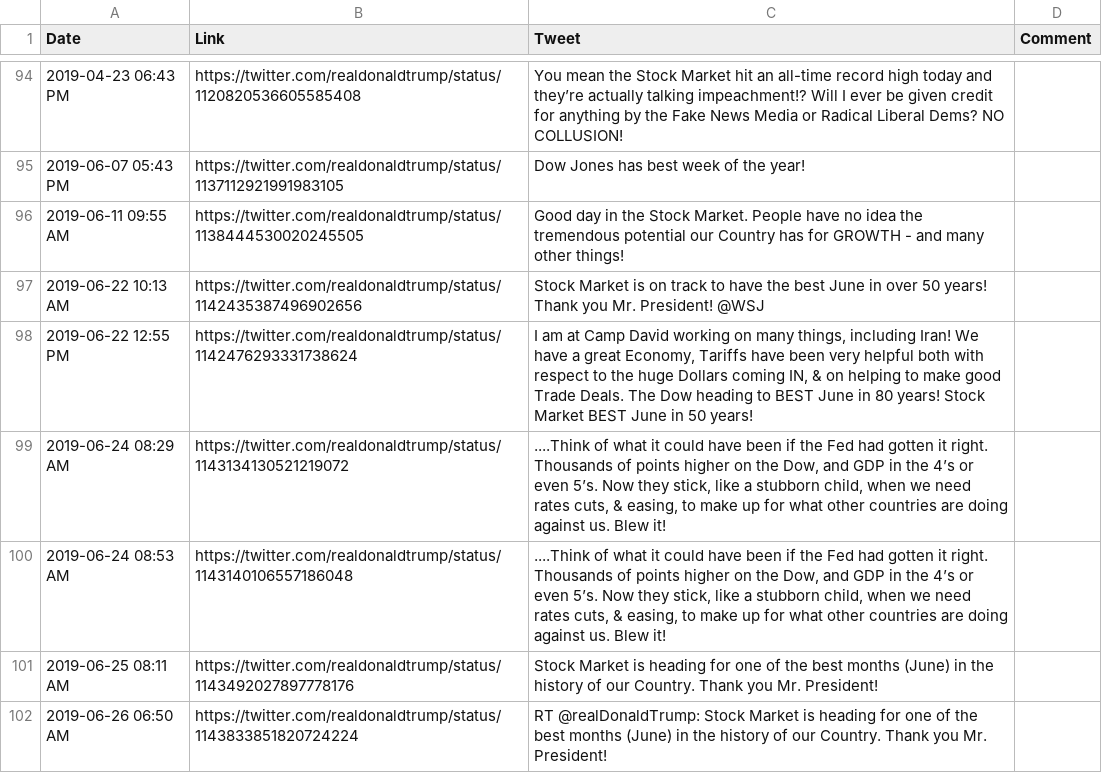
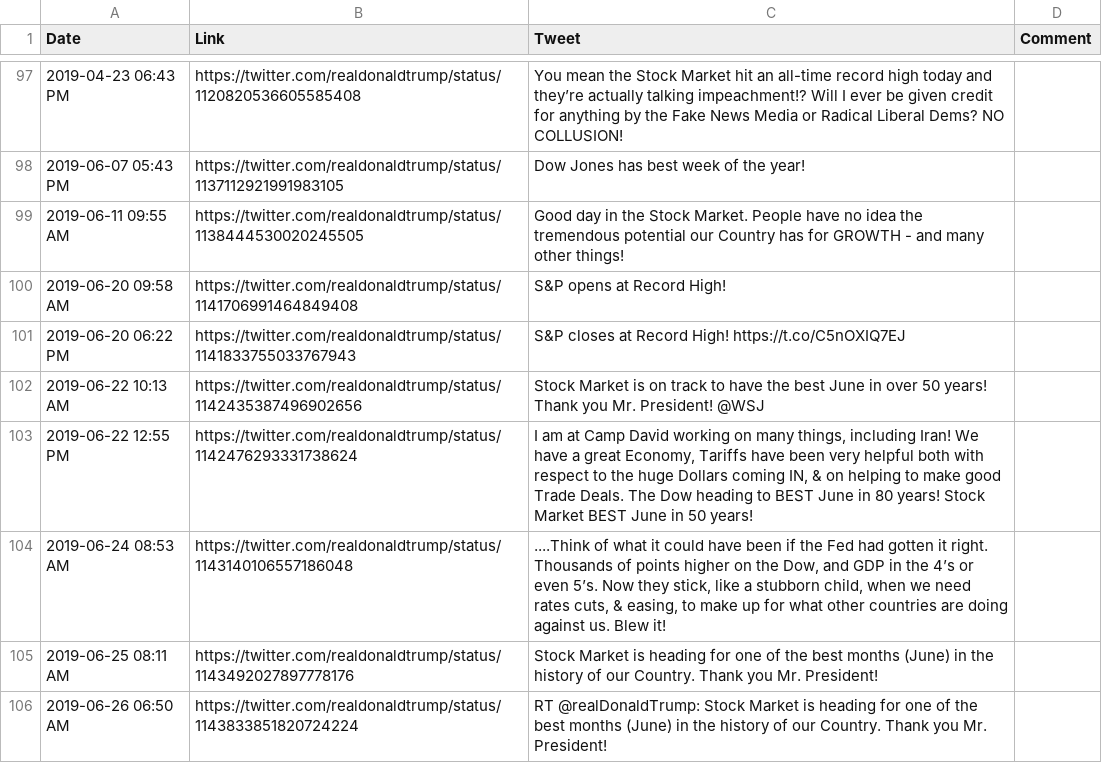
Before and after one commit to mvaneerde/blog, a CSV file: dow-jones-by-president/tweets.csv, drawn as a sheet; only a part is shown, gaps mark what is left out; removed rows and columns are numbered as before the commit, all else as after; the diff covers the shown part only; the diff names each change by its address in the sheet, - before the commit and + after, or states it on an @@ line.

```diff
--- a/dow-jones-by-president/tweets.csv
+++ b/dow-jones-by-president/tweets.csv
+row 100: 2019-06-20 09:58 AM | https://twitter.com/realdonaldtrump/status/1141706991464849408 | S&P opens at Record High!
+row 101: 2019-06-20 06:22 PM | https://twitter.com/realdonaldtrump/status/1141833755033767943 | S&P closes at Record High! https://t.co/C5nOXIQ7EJ
-row 99: 2019-06-24 08:29 AM | https://twitter.com/realdonaldtrump/status/1143134130521219072 | ....Think of what it could have been if the Fed had gotten it right. Thousands of points higher on the Dow, and GDP in the 4’s or even 5’s. Now they stick, like a stubborn child, when we need rates cuts, & easing, to make up for what other countries are doing against us. Blew it!
```
Also changed, not shown: 7 added rows and 2 edited cells elsewhere in this file, dow-jones-by-president/trump-twitter-exceptions.csv, 2 other files.
